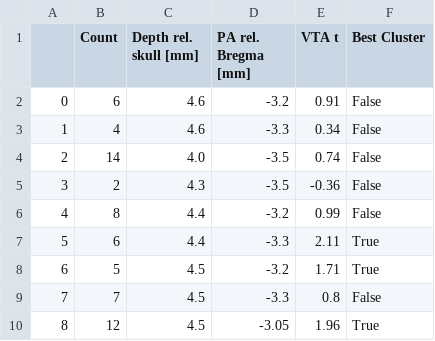
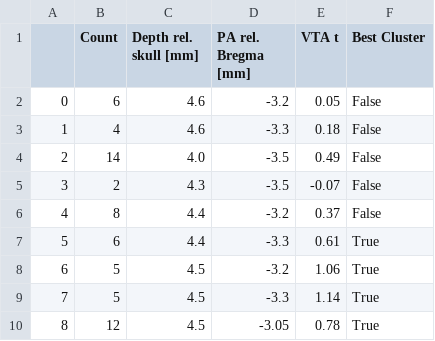
Before and after one commit to asmacdo/opfvta, a CSV file: data/implant_coordinates.csv, drawn as a sheet.

```diff
--- a/data/implant_coordinates.csv
+++ b/data/implant_coordinates.csv
@@ -1,10 +1,10 @@
 ,Count,Depth rel. skull [mm],PA rel. Bregma [mm],VTA t,Best Cluster
-0,6,4.6,-3.2,0.91,False
-1,4,4.6,-3.3,0.34,False
-2,14,4.0,-3.5,0.74,False
-3,2,4.3,-3.5,-0.36,False
-4,8,4.4,-3.2,0.99,False
-5,6,4.4,-3.3,2.11,True
-6,5,4.5,-3.2,1.71,True
-7,7,4.5,-3.3,0.8,False
-8,12,4.5,-3.05,1.96,True
+0,6,4.6,-3.2,0.05,False
+1,4,4.6,-3.3,0.18,False
+2,14,4.0,-3.5,0.49,False
+3,2,4.3,-3.5,-0.07,False
+4,8,4.4,-3.2,0.37,False
+5,6,4.4,-3.3,0.61,True
+6,5,4.5,-3.2,1.06,True
+7,5,4.5,-3.3,1.14,True
+8,12,4.5,-3.05,0.78,True
```
Also changed, not shown: data/functional_significance.csv, data/functional_t.csv, 25 other files.
